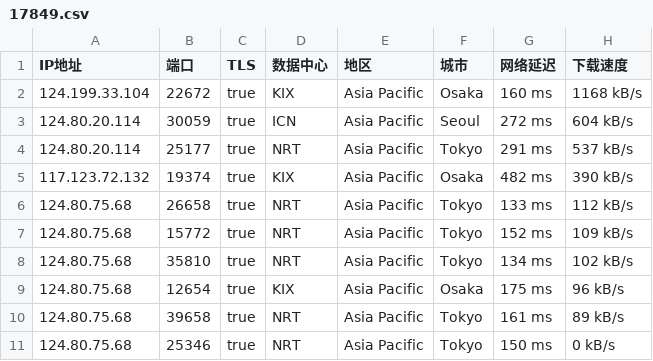
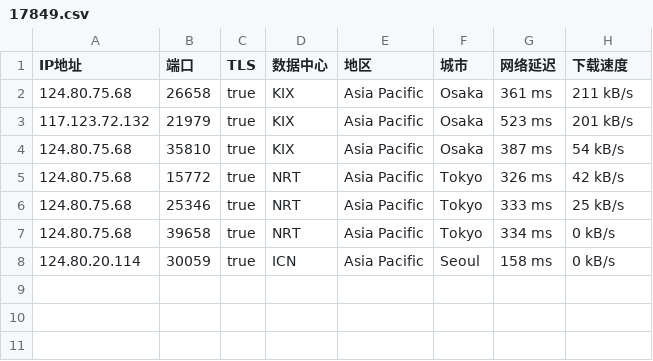
Before and after one commit to o2sky/yxip, a CSV file: ct/17849.csv, drawn as a sheet.

```diff
--- a/ct/17849.csv
+++ b/ct/17849.csv
@@ -1,11 +1,8 @@
 IP地址,端口,TLS,数据中心,地区,城市,网络延迟,下载速度
-124.199.33.104,22672,true,KIX,Asia Pacific,Osaka,160 ms,1168 kB/s
-124.80.20.114,30059,true,ICN,Asia Pacific,Seoul,272 ms,604 kB/s
-124.80.20.114,25177,true,NRT,Asia Pacific,Tokyo,291 ms,537 kB/s
-117.123.72.132,19374,true,KIX,Asia Pacific,Osaka,482 ms,390 kB/s
-124.80.75.68,26658,true,NRT,Asia Pacific,Tokyo,133 ms,112 kB/s
-124.80.75.68,15772,true,NRT,Asia Pacific,Tokyo,152 ms,109 kB/s
-124.80.75.68,35810,true,NRT,Asia Pacific,Tokyo,134 ms,102 kB/s
-124.80.75.68,12654,true,KIX,Asia Pacific,Osaka,175 ms,96 kB/s
-124.80.75.68,39658,true,NRT,Asia Pacific,Tokyo,161 ms,89 kB/s
-124.80.75.68,25346,true,NRT,Asia Pacific,Tokyo,150 ms,0 kB/s
+124.80.75.68,26658,true,KIX,Asia Pacific,Osaka,361 ms,211 kB/s
+117.123.72.132,21979,true,KIX,Asia Pacific,Osaka,523 ms,201 kB/s
+124.80.75.68,35810,true,KIX,Asia Pacific,Osaka,387 ms,54 kB/s
+124.80.75.68,15772,true,NRT,Asia Pacific,Tokyo,326 ms,42 kB/s
+124.80.75.68,25346,true,NRT,Asia Pacific,Tokyo,333 ms,25 kB/s
+124.80.75.68,39658,true,NRT,Asia Pacific,Tokyo,334 ms,0 kB/s
+124.80.20.114,30059,true,ICN,Asia Pacific,Seoul,158 ms,0 kB/s
```
Also changed, not shown: ct/16509.csv, ct/31898.csv, 3 other files.
